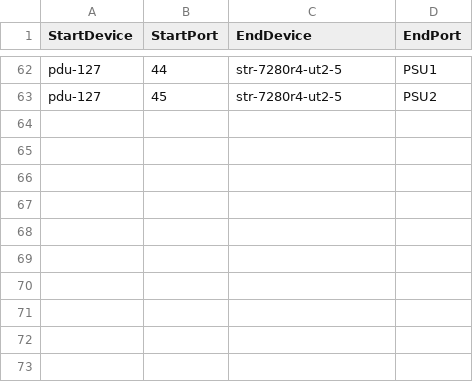
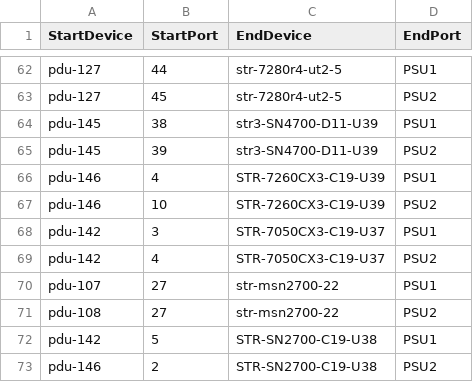
Before and after one commit to sakshamkhurana21/sonic-mgmt, a CSV file: ansible/files/sonic_ixia_pdu_links.csv, drawn as a sheet; only a part is shown, gaps mark what is left out; the diff names each change by its address in the sheet, - before the commit and + after, or states it on an @@ line.

```diff
--- a/ansible/files/sonic_ixia_pdu_links.csv
+++ b/ansible/files/sonic_ixia_pdu_links.csv
+row 64: pdu-145 | 38 | str3-SN4700-D11-U39 | PSU1
+row 65: pdu-145 | 39 | str3-SN4700-D11-U39 | PSU2
+row 66: pdu-146 | 4 | STR-7260CX3-C19-U39 | PSU1
+row 67: pdu-146 | 10 | STR-7260CX3-C19-U39 | PSU2
+row 68: pdu-142 | 3 | STR-7050CX3-C19-U37 | PSU1
+row 69: pdu-142 | 4 | STR-7050CX3-C19-U37 | PSU2
+row 70: pdu-107 | 27 | str-msn2700-22 | PSU1
+row 71: pdu-108 | 27 | str-msn2700-22 | PSU2
+row 72: pdu-142 | 5 | STR-SN2700-C19-U38 | PSU1
+row 73: pdu-146 | 2 | STR-SN2700-C19-U38 | PSU2
```
Also changed, not shown: ansible/files/sonic_ixia_devices.csv, ansible/files/sonic_str4_console_links.csv, 17 other files.
